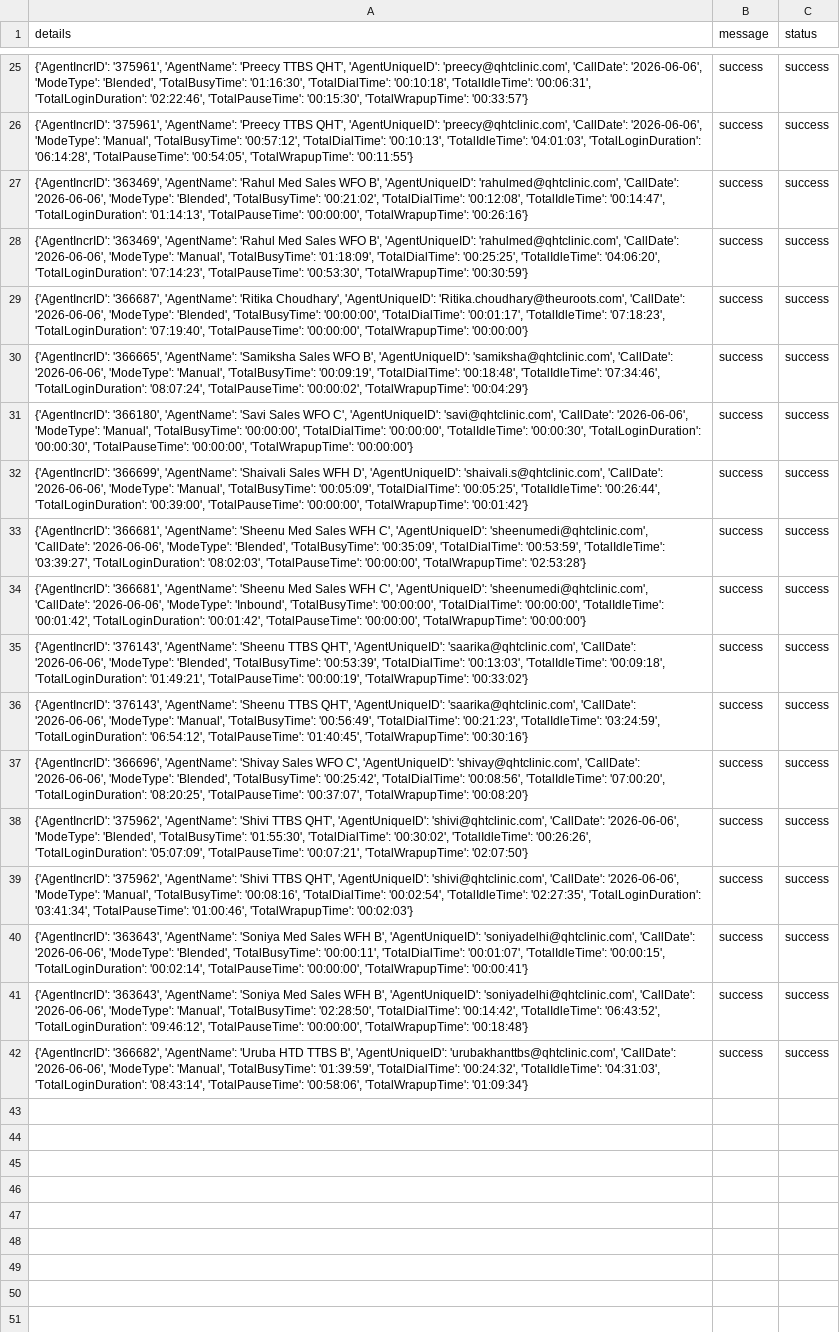
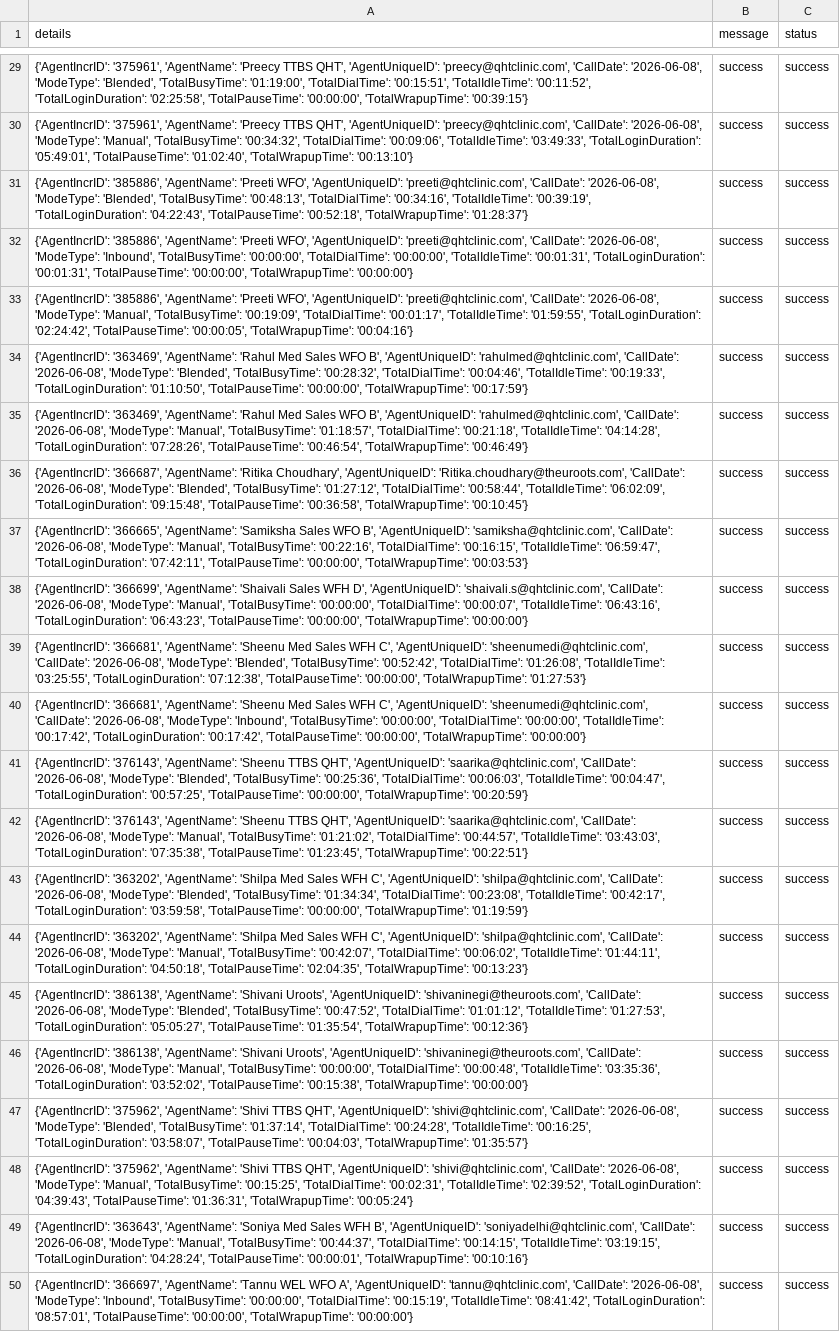
Before and after one commit to John-Cena-DEV/ozonetel_agents, a CSV file: report.csv, drawn as a sheet; only a part is shown, gaps mark what is left out; addresses are those after the commit; the diff covers the shown part only; the diff names each change by its address in the sheet, - before the commit and + after, or states it on an @@ line.

```diff
--- a/report.csv
+++ b/report.csv
-A29 (details): …'preecy@qhtclinic.com', 'CallDate': '2026-06-06', 'ModeType': 'Blended', 'TotalBusyTime': '01:16:30', 'TotalDialTime': '00:10:18', 'TotalIdleTime': '00:06:31', 'TotalLoginDuration': '02:22:46', 'TotalPauseTime': '00:15:30', 'TotalWrapupTime': '00:33:57'}
+A29 (details): …'preecy@qhtclinic.com', 'CallDate': '2026-06-08', 'ModeType': 'Blended', 'TotalBusyTime': '01:19:00', 'TotalDialTime': '00:15:51', 'TotalIdleTime': '00:11:52', 'TotalLoginDuration': '02:25:58', 'TotalPauseTime': '00:00:00', 'TotalWrapupTime': '00:39:15'}
-A30 (details): …'preecy@qhtclinic.com', 'CallDate': '2026-06-06', 'ModeType': 'Manual', 'TotalBusyTime': '00:57:12', 'TotalDialTime': '00:10:13', 'TotalIdleTime': '04:01:03', 'TotalLoginDuration': '06:14:28', 'TotalPauseTime': '00:54:05', 'TotalWrapupTime': '00:11:55'}
+A30 (details): …'preecy@qhtclinic.com', 'CallDate': '2026-06-08', 'ModeType': 'Manual', 'TotalBusyTime': '00:34:32', 'TotalDialTime': '00:09:06', 'TotalIdleTime': '03:49:33', 'TotalLoginDuration': '05:49:01', 'TotalPauseTime': '01:02:40', 'TotalWrapupTime': '00:13:10'}
+row 31: {'AgentIncrID': '385886', 'AgentName': 'Preeti WFO', 'AgentUniqueID': 'preeti@qhtclinic.com', 'CallDate': '2026-06-08', 'ModeType': 'Blended', 'TotalBusyTime': '00:48:13', 'TotalDialTime': '00:34:16', 'TotalIdleTime': '00:39:19', 'TotalLoginDuration': '04:22:43', 'TotalPauseTime': '00:52:18', 'TotalWrapupTime': '01:28:37'} | success | success
+row 32: {'AgentIncrID': '385886', 'AgentName': 'Preeti WFO', 'AgentUniqueID': 'preeti@qhtclinic.com', 'CallDate': '2026-06-08', 'ModeType': 'Inbound', 'TotalBusyTime': '00:00:00', 'TotalDialTime': '00:00:00', 'TotalIdleTime': '00:01:31', 'TotalLoginDuration': '00:01:31', 'TotalPauseTime': '00:00:00', 'TotalWrapupTime': '00:00:00'} | success | success
+row 33: {'AgentIncrID': '385886', 'AgentName': 'Preeti WFO', 'AgentUniqueID': 'preeti@qhtclinic.com', 'CallDate': '2026-06-08', 'ModeType': 'Manual', 'TotalBusyTime': '00:19:09', 'TotalDialTime': '00:01:17', 'TotalIdleTime': '01:59:55', 'TotalLoginDuration': '02:24:42', 'TotalPauseTime': '00:00:05', 'TotalWrapupTime': '00:04:16'} | success | success
-A34 (details): …'rahulmed@qhtclinic.com', 'CallDate': '2026-06-06', 'ModeType': 'Blended', 'TotalBusyTime': '00:21:02', 'TotalDialTime': '00:12:08', 'TotalIdleTime': '00:14:47', 'TotalLoginDuration': '01:14:13', 'TotalPauseTime': '00:00:00', 'TotalWrapupTime': '00:26:16'}
+A34 (details): …'rahulmed@qhtclinic.com', 'CallDate': '2026-06-08', 'ModeType': 'Blended', 'TotalBusyTime': '00:28:32', 'TotalDialTime': '00:04:46', 'TotalIdleTime': '00:19:33', 'TotalLoginDuration': '01:10:50', 'TotalPauseTime': '00:00:00', 'TotalWrapupTime': '00:17:59'}
-A35 (details): …'rahulmed@qhtclinic.com', 'CallDate': '2026-06-06', 'ModeType': 'Manual', 'TotalBusyTime': '01:18:09', 'TotalDialTime': '00:25:25', 'TotalIdleTime': '04:06:20', 'TotalLoginDuration': '07:14:23', 'TotalPauseTime': '00:53:30', 'TotalWrapupTime': '00:30:59'}
+A35 (details): …'rahulmed@qhtclinic.com', 'CallDate': '2026-06-08', 'ModeType': 'Manual', 'TotalBusyTime': '01:18:57', 'TotalDialTime': '00:21:18', 'TotalIdleTime': '04:14:28', 'TotalLoginDuration': '07:28:26', 'TotalPauseTime': '00:46:54', 'TotalWrapupTime': '00:46:49'}
-A36 (details): …'Ritika.choudhary@theuroots.com', 'CallDate': '2026-06-06', 'ModeType': 'Blended', 'TotalBusyTime': '00:00:00', 'TotalDialTime': '00:01:17', 'TotalIdleTime': '07:18:23', 'TotalLoginDuration': '07:19:40', 'TotalPauseTime': '00:00:00', 'TotalWrapupTime': '00:00:00'}
+A36 (details): …'Ritika.choudhary@theuroots.com', 'CallDate': '2026-06-08', 'ModeType': 'Blended', 'TotalBusyTime': '01:27:12', 'TotalDialTime': '00:58:44', 'TotalIdleTime': '06:02:09', 'TotalLoginDuration': '09:15:48', 'TotalPauseTime': '00:36:58', 'TotalWrapupTime': '00:10:45'}
-A37 (details): …'samiksha@qhtclinic.com', 'CallDate': '2026-06-06', 'ModeType': 'Manual', 'TotalBusyTime': '00:09:19', 'TotalDialTime': '00:18:48', 'TotalIdleTime': '07:34:46', 'TotalLoginDuration': '08:07:24', 'TotalPauseTime': '00:00:02', 'TotalWrapupTime': '00:04:29'}
+A37 (details): …'samiksha@qhtclinic.com', 'CallDate': '2026-06-08', 'ModeType': 'Manual', 'TotalBusyTime': '00:22:16', 'TotalDialTime': '00:16:15', 'TotalIdleTime': '06:59:47', 'TotalLoginDuration': '07:42:11', 'TotalPauseTime': '00:00:00', 'TotalWrapupTime': '00:03:53'}
-A38 (details): {'AgentIncrID': '366180', 'AgentName': 'Savi Sales WFO C', 'AgentUniqueID': 'savi@qhtclinic.com', 'CallDate': '2026-06-06', 'ModeType': 'Manual', 'TotalBusyTime': '00:00:00', 'TotalDialTime': '00:00:00', 'TotalIdleTime': '00:00:30', 'TotalLoginDuration': '00:00:30', 'TotalPauseTime': '00:00:00',…
+A38 (details): {'AgentIncrID': '366699', 'AgentName': 'Shaivali Sales WFH D', 'AgentUniqueID': 'shaivali.s@qhtclinic.com', 'CallDate': '2026-06-08', 'ModeType': 'Manual', 'TotalBusyTime': '00:00:00', 'TotalDialTime': '00:00:07', 'TotalIdleTime': '06:43:16', 'TotalLoginDuration': '06:43:23', 'TotalPauseTime': '00:00:00',…
-A39 (details): {'AgentIncrID': '366699', 'AgentName': 'Shaivali Sales WFH D', 'AgentUniqueID': 'shaivali.s@qhtclinic.com', 'CallDate': '2026-06-06', 'ModeType': 'Manual', 'TotalBusyTime': '00:05:09', 'TotalDialTime': '00:05:25', 'TotalIdleTime': '00:26:44', 'TotalLoginDuration': '00:39:00', 'TotalPauseTime': '00:00:00', 'TotalWrapupTime': '00:01:42'}
+A39 (details): {'AgentIncrID': '366681', 'AgentName': 'Sheenu Med Sales WFH C', 'AgentUniqueID': 'sheenumedi@qhtclinic.com', 'CallDate': '2026-06-08', 'ModeType': 'Blended', 'TotalBusyTime': '00:52:42', 'TotalDialTime': '01:26:08', 'TotalIdleTime': '03:25:55', 'TotalLoginDuration': '07:12:38', 'TotalPauseTime': '00:00:00', 'TotalWrapupTime': '01:27:53'}
-A40 (details): …'sheenumedi@qhtclinic.com', 'CallDate': '2026-06-06', 'ModeType': 'Blended', 'TotalBusyTime': '00:35:09', 'TotalDialTime': '00:53:59', 'TotalIdleTime': '03:39:27', 'TotalLoginDuration': '08:02:03', 'TotalPauseTime': '00:00:00', 'TotalWrapupTime': '02:53:28'}
+A40 (details): …'sheenumedi@qhtclinic.com', 'CallDate': '2026-06-08', 'ModeType': 'Inbound', 'TotalBusyTime': '00:00:00', 'TotalDialTime': '00:00:00', 'TotalIdleTime': '00:17:42', 'TotalLoginDuration': '00:17:42', 'TotalPauseTime': '00:00:00', 'TotalWrapupTime': '00:00:00'}
-A41 (details): {'AgentIncrID': '366681', 'AgentName': 'Sheenu Med Sales WFH C', 'AgentUniqueID': 'sheenumedi@qhtclinic.com', 'CallDate': '2026-06-06', 'ModeType': 'Inbound', 'TotalBusyTime': '00:00:00', 'TotalDialTime': '00:00:00', 'TotalIdleTime': '00:01:42', 'TotalLoginDuration': '00:01:42', 'TotalPauseTime': '00:00:00', 'TotalWrapupTime': '00:00:00'}
+A41 (details): {'AgentIncrID': '376143', 'AgentName': 'Sheenu TTBS QHT', 'AgentUniqueID': 'saarika@qhtclinic.com', 'CallDate': '2026-06-08', 'ModeType': 'Blended', 'TotalBusyTime': '00:25:36', 'TotalDialTime': '00:06:03', 'TotalIdleTime': '00:04:47', 'TotalLoginDuration': '00:57:25', 'TotalPauseTime': '00:00:00', 'TotalWrapupTime': '00:20:59'}
-A42 (details): …'saarika@qhtclinic.com', 'CallDate': '2026-06-06', 'ModeType': 'Blended', 'TotalBusyTime': '00:53:39', 'TotalDialTime': '00:13:03', 'TotalIdleTime': '00:09:18', 'TotalLoginDuration': '01:49:21', 'TotalPauseTime': '00:00:19', 'TotalWrapupTime': '00:33:02'}
+A42 (details): …'saarika@qhtclinic.com', 'CallDate': '2026-06-08', 'ModeType': 'Manual', 'TotalBusyTime': '01:21:02', 'TotalDialTime': '00:44:57', 'TotalIdleTime': '03:43:03', 'TotalLoginDuration': '07:35:38', 'TotalPauseTime': '01:23:45', 'TotalWrapupTime': '00:22:51'}
-A43 (details): {'AgentIncrID': '376143', 'AgentName': 'Sheenu TTBS QHT', 'AgentUniqueID': 'saarika@qhtclinic.com', 'CallDate': '2026-06-06', 'ModeType': 'Manual', 'TotalBusyTime': '00:56:49', 'TotalDialTime': '00:21:23', 'TotalIdleTime': '03:24:59', 'TotalLoginDuration': '06:54:12', 'TotalPauseTime': '01:40:45', 'TotalWrapupTime': '00:30:16'}
+A43 (details): {'AgentIncrID': '363202', 'AgentName': 'Shilpa Med Sales WFH C', 'AgentUniqueID': 'shilpa@qhtclinic.com', 'CallDate': '2026-06-08', 'ModeType': 'Blended', 'TotalBusyTime': '01:34:34', 'TotalDialTime': '00:23:08', 'TotalIdleTime': '00:42:17', 'TotalLoginDuration': '03:59:58', 'TotalPauseTime': '00:00:00', 'TotalWrapupTime': '01:19:59'}
-A44 (details): {'AgentIncrID': '366696', 'AgentName': 'Shivay Sales WFO C', 'AgentUniqueID': 'shivay@qhtclinic.com', 'CallDate': '2026-06-06', 'ModeType': 'Blended', 'TotalBusyTime': '00:25:42', 'TotalDialTime': '00:08:56', 'TotalIdleTime': '07:00:20', 'TotalLoginDuration': '08:20:25', 'TotalPauseTime': '00:37:07', 'TotalWrapupTime': '00:08:20'}
+A44 (details): {'AgentIncrID': '363202', 'AgentName': 'Shilpa Med Sales WFH C', 'AgentUniqueID': 'shilpa@qhtclinic.com', 'CallDate': '2026-06-08', 'ModeType': 'Manual', 'TotalBusyTime': '00:42:07', 'TotalDialTime': '00:06:02', 'TotalIdleTime': '01:44:11', 'TotalLoginDuration': '04:50:18', 'TotalPauseTime': '02:04:35', 'TotalWrapupTime': '00:13:23'}
-A45 (details): {'AgentIncrID': '375962', 'AgentName': 'Shivi TTBS QHT', 'AgentUniqueID': 'shivi@qhtclinic.com', 'CallDate': '2026-06-06', 'ModeType': 'Blended', 'TotalBusyTime': '01:55:30', 'TotalDialTime': '00:30:02', 'TotalIdleTime': '00:26:26', 'TotalLoginDuration': '05:07:09', 'TotalPauseTime': '00:07:21', 'TotalWrapupTime': '02:07:50'}
+A45 (details): {'AgentIncrID': '386138', 'AgentName': 'Shivani Uroots', 'AgentUniqueID': 'shivaninegi@theuroots.com', 'CallDate': '2026-06-08', 'ModeType': 'Blended', 'TotalBusyTime': '00:47:52', 'TotalDialTime': '01:01:12', 'TotalIdleTime': '01:27:53', 'TotalLoginDuration': '05:05:27', 'TotalPauseTime': '01:35:54', 'TotalWrapupTime': '00:12:36'}
+row 46: {'AgentIncrID': '386138', 'AgentName': 'Shivani Uroots', 'AgentUniqueID': 'shivaninegi@theuroots.com', 'CallDate': '2026-06-08', 'ModeType': 'Manual', 'TotalBusyTime': '00:00:00', 'TotalDialTime': '00:00:48', 'TotalIdleTime': '03:35:36', 'TotalLoginDuration': '03:52:02', 'TotalPauseTime': '00:15:38', 'TotalWrapupTime': '00:00:00'} | success | success
-A47 (details): …'shivi@qhtclinic.com', 'CallDate': '2026-06-06', 'ModeType': 'Manual', 'TotalBusyTime': '00:08:16', 'TotalDialTime': '00:02:54', 'TotalIdleTime': '02:27:35', 'TotalLoginDuration': '03:41:34', 'TotalPauseTime': '01:00:46', 'TotalWrapupTime': '00:02:03'}
+A47 (details): …'shivi@qhtclinic.com', 'CallDate': '2026-06-08', 'ModeType': 'Blended', 'TotalBusyTime': '01:37:14', 'TotalDialTime': '00:24:28', 'TotalIdleTime': '00:16:25', 'TotalLoginDuration': '03:58:07', 'TotalPauseTime': '00:04:03', 'TotalWrapupTime': '01:35:57'}
-A48 (details): {'AgentIncrID': '363643', 'AgentName': 'Soniya Med Sales WFH B', 'AgentUniqueID': 'soniyadelhi@qhtclinic.com', 'CallDate': '2026-06-06', 'ModeType': 'Blended', 'TotalBusyTime': '00:00:11', 'TotalDialTime': '00:01:07', 'TotalIdleTime': '00:00:15', 'TotalLoginDuration': '00:02:14', 'TotalPauseTime': '00:00:00', 'TotalWrapupTime': '00:00:41'}
+A48 (details): {'AgentIncrID': '375962', 'AgentName': 'Shivi TTBS QHT', 'AgentUniqueID': 'shivi@qhtclinic.com', 'CallDate': '2026-06-08', 'ModeType': 'Manual', 'TotalBusyTime': '00:15:25', 'TotalDialTime': '00:02:31', 'TotalIdleTime': '02:39:52', 'TotalLoginDuration': '04:39:43', 'TotalPauseTime': '01:36:31', 'TotalWrapupTime': '00:05:24'}
-A49 (details): …'soniyadelhi@qhtclinic.com', 'CallDate': '2026-06-06', 'ModeType': 'Manual', 'TotalBusyTime': '02:28:50', 'TotalDialTime': '00:14:42', 'TotalIdleTime': '06:43:52', 'TotalLoginDuration': '09:46:12', 'TotalPauseTime': '00:00:00', 'TotalWrapupTime': '00:18:48'}
+A49 (details): …'soniyadelhi@qhtclinic.com', 'CallDate': '2026-06-08', 'ModeType': 'Manual', 'TotalBusyTime': '00:44:37', 'TotalDialTime': '00:14:15', 'TotalIdleTime': '03:19:15', 'TotalLoginDuration': '04:28:24', 'TotalPauseTime': '00:00:01', 'TotalWrapupTime': '00:10:16'}
-A50 (details): {'AgentIncrID': '366682', 'AgentName': 'Uruba HTD TTBS B', 'AgentUniqueID': 'urubakhanttbs@qhtclinic.com', 'CallDate': '2026-06-06', 'ModeType': 'Manual', 'TotalBusyTime': '01:39:59', 'TotalDialTime': '00:24:32', 'TotalIdleTime': '04:31:03', 'TotalLoginDuration': '08:43:14', 'TotalPauseTime': '00:58:06', 'TotalWrapupTime': '01:09:34'}
+A50 (details): {'AgentIncrID': '366697', 'AgentName': 'Tannu WEL WFO A', 'AgentUniqueID': 'tannu@qhtclinic.com', 'CallDate': '2026-06-08', 'ModeType': 'Inbound', 'TotalBusyTime': '00:00:00', 'TotalDialTime': '00:15:19', 'TotalIdleTime': '08:41:42', 'TotalLoginDuration': '08:57:01', 'TotalPauseTime': '00:00:00', 'TotalWrapupTime': '00:00:00'}
```
Also changed, not shown: 5 added rows, 1 removed row and 22 edited cells elsewhere in this file.
